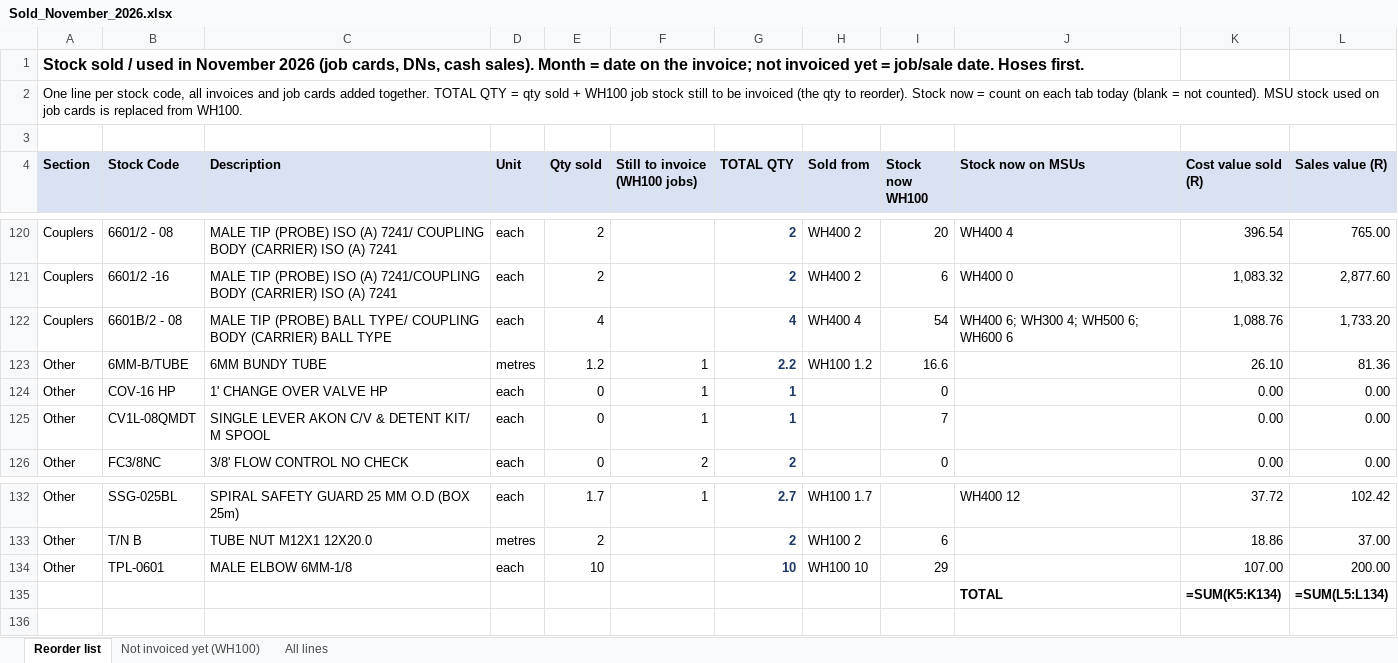
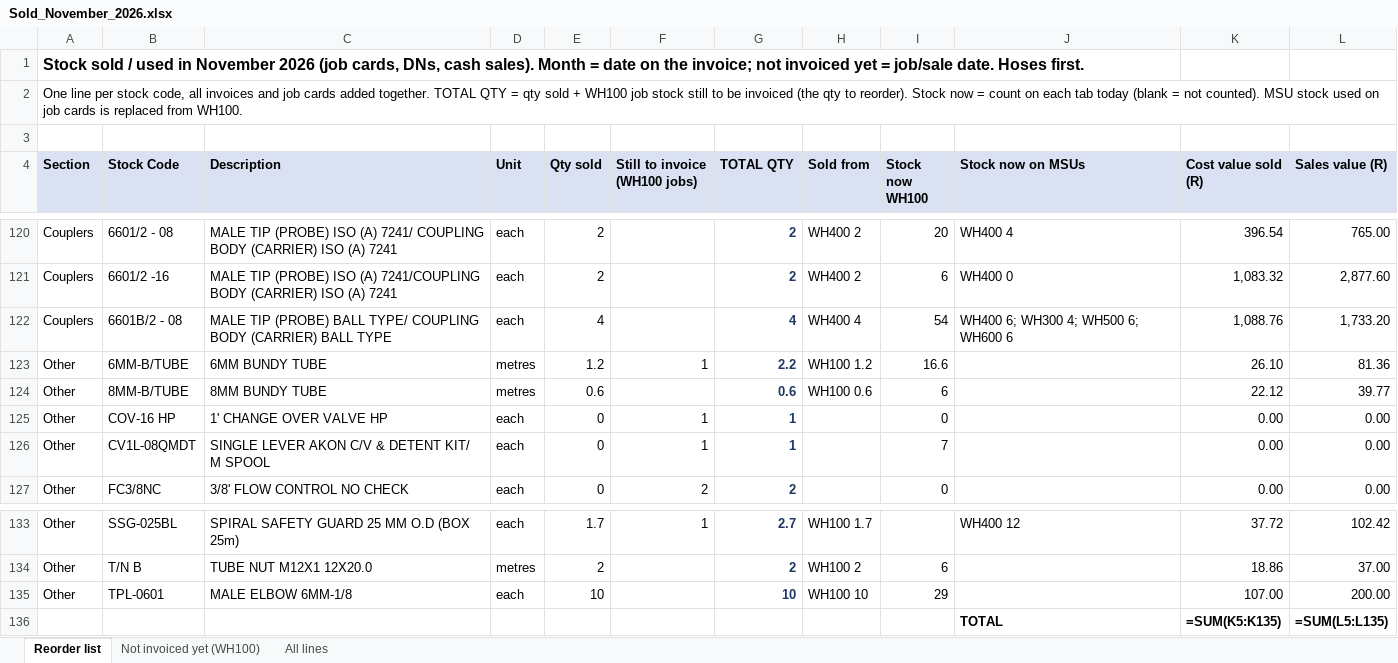
Before and after one commit to MichaelB1300/Pirtek-stock---live, an Excel workbook: Sold_November_2026.xlsx, sheet Reorder list, drawn as a sheet; only a part is shown, gaps mark what is left out; values as stored, in another font and other column widths than the file's, no borders; formulas without a stored value are shown as written; addresses are those after the commit; the diff names each change by its address in the sheet, - before the commit and + after, or states it on an @@ line.

```diff
--- a/Sold_November_2026.xlsx (sheet Reorder list)
+++ b/Sold_November_2026.xlsx (sheet Reorder list)
+row 124: Other | 8MM-B/TUBE | 8MM BUNDY TUBE | metres | 0.6 |  | 0.6 | WH100 0.6 | 6 |  | 22.12 | 39.77
-K136 (Cost value sold (R)): =SUM(K5:K134)
+K136 (Cost value sold (R)): =SUM(K5:K135)
-L136 (Sales value (R)): =SUM(L5:L134)
+L136 (Sales value (R)): =SUM(L5:L135)
```
Also changed, not shown: sheet All lines, 2 other files.
